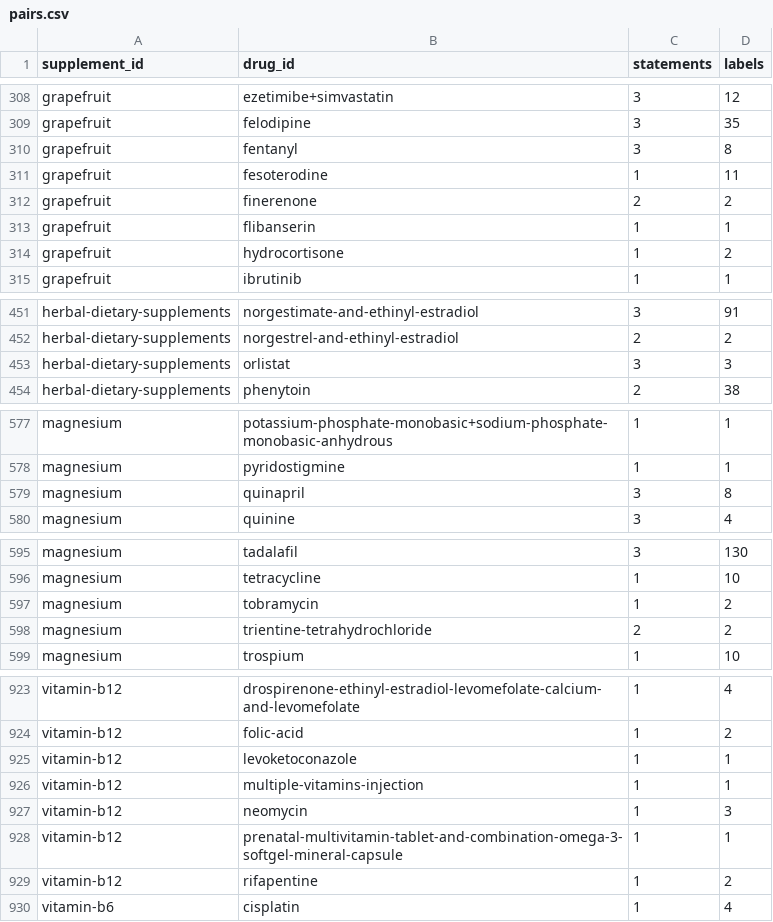
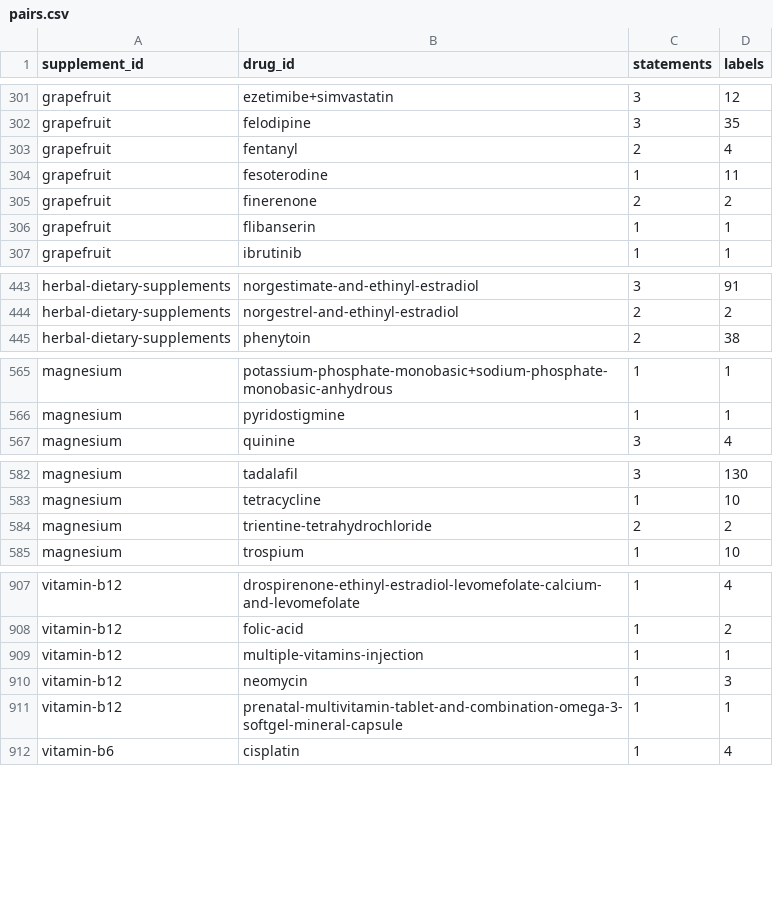
Before and after one commit to KG-97/supptracker, a CSV file: data/openfda_supplement_statements/pairs.csv, drawn as a sheet; only a part is shown, gaps mark what is left out; the diff covers the shown part only.

```diff
--- a/data/openfda_supplement_statements/pairs.csv
+++ b/data/openfda_supplement_statements/pairs.csv
@@ -309,3 +302,3 @@ grapefruit,ezetimibe+simvastatin,3,12
 grapefruit,felodipine,3,35
-grapefruit,fentanyl,3,8
+grapefruit,fentanyl,2,4
 grapefruit,fesoterodine,1,11
@@ -313,3 +306,2 @@ grapefruit,finerenone,2,2
 grapefruit,flibanserin,1,1
-grapefruit,hydrocortisone,1,2
 grapefruit,ibrutinib,1,1
@@ -452,3 +444,2 @@ herbal-dietary-supplements,norgestimate-and-ethinyl-estradiol,3,91
 herbal-dietary-supplements,norgestrel-and-ethinyl-estradiol,2,2
-herbal-dietary-supplements,orlistat,3,3
 herbal-dietary-supplements,phenytoin,2,38
@@ -578,3 +566,2 @@ magnesium,potassium-phosphate-monobasic+sodium-phosphate-monobasic-anhydrous,1,1
 magnesium,pyridostigmine,1,1
-magnesium,quinapril,3,8
 magnesium,quinine,3,4
@@ -596,3 +583,2 @@ magnesium,tadalafil,3,130
 magnesium,tetracycline,1,10
-magnesium,tobramycin,1,2
 magnesium,trientine-tetrahydrochloride,2,2
@@ -924,3 +908,2 @@ vitamin-b12,drospirenone-ethinyl-estradiol-levomefolate-calcium-and-levomefolate
 vitamin-b12,folic-acid,1,2
-vitamin-b12,levoketoconazole,1,1
 vitamin-b12,multiple-vitamins-injection,1,1
@@ -928,3 +911,2 @@ vitamin-b12,neomycin,1,3
 vitamin-b12,prenatal-multivitamin-tablet-and-combination-omega-3-softgel-mineral-capsule,1,1
-vitamin-b12,rifapentine,1,2
 vitamin-b6,cisplatin,1,4
```
Also changed, not shown: 12 removed rows and 3 edited cells elsewhere in this file, 4 other files.
